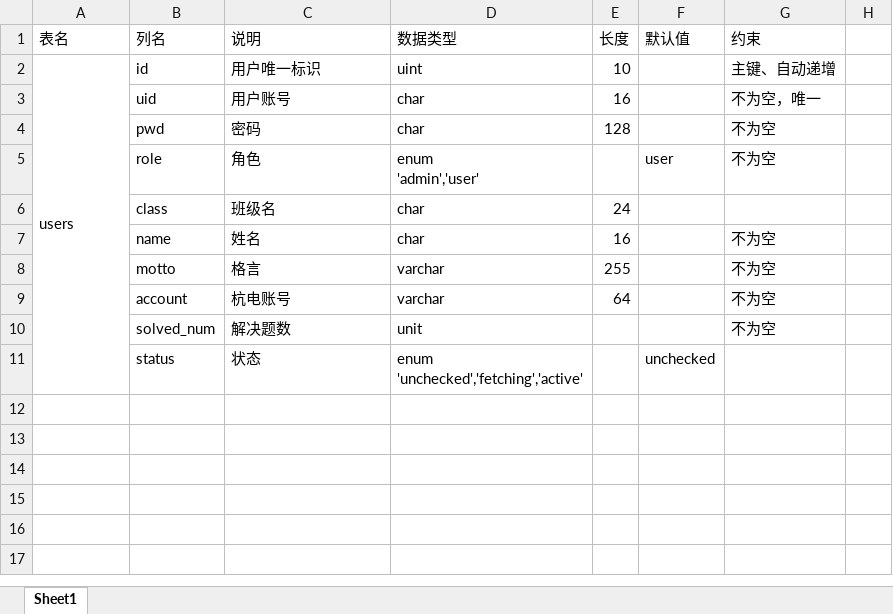
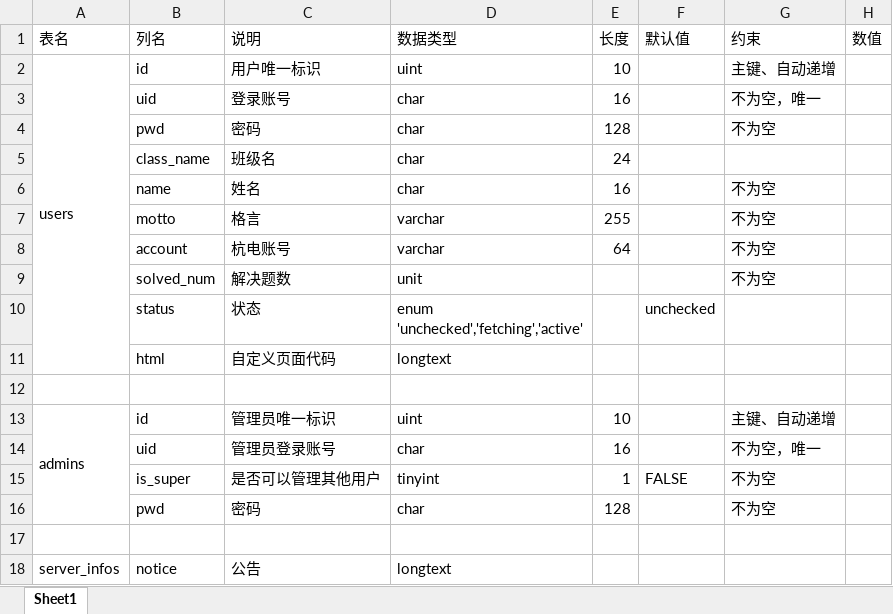
Before and after one commit to nayaku/hdu_rank, an Excel workbook: 数据库逻辑表.xlsx, sheet Sheet1, drawn as a sheet; values as stored, in another font and other column widths than the file's, no cell formats; removed rows and columns are numbered as before the commit, all else as after; ↵ is a line break in a cell; the diff names each change by its address in the sheet, - before the commit and + after, or states it on an @@ line.

```diff
--- a/数据库逻辑表.xlsx (sheet Sheet1)
+++ b/数据库逻辑表.xlsx (sheet Sheet1)
-H1: (empty)
+H1: 数值
-C3 (说明): 用户账号
+C3 (说明): 登录账号
-row 5:  | role | 角色 | enum ↵ 'admin','user' |  | user | 不为空
-B5 (列名): class
+B5 (列名): class_name
+row 11:  | html | 自定义页面代码 | longtext
+row 12: (empty)
+row 13: admins | id | 管理员唯一标识 | uint | 10 |  | 主键、自动递增
+row 14:  | uid | 管理员登录账号 | char | 16 |  | 不为空，唯一
+row 15:  | is_super | 是否可以管理其他用户 | tinyint | 1 | FALSE | 不为空
+row 16:  | pwd | 密码 | char | 128 |  | 不为空
+row 17: (empty)
+row 18: server_infos | notice | 公告 | longtext
```
Also changed, not shown: cell formats, 5 other files.
